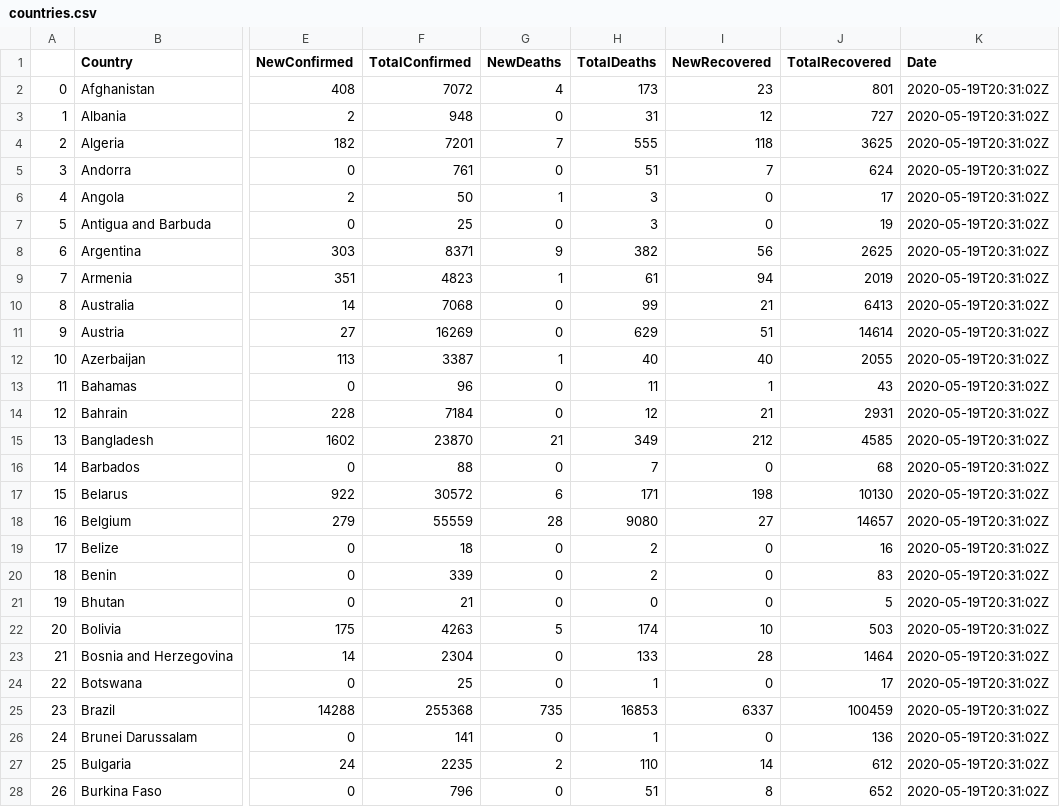
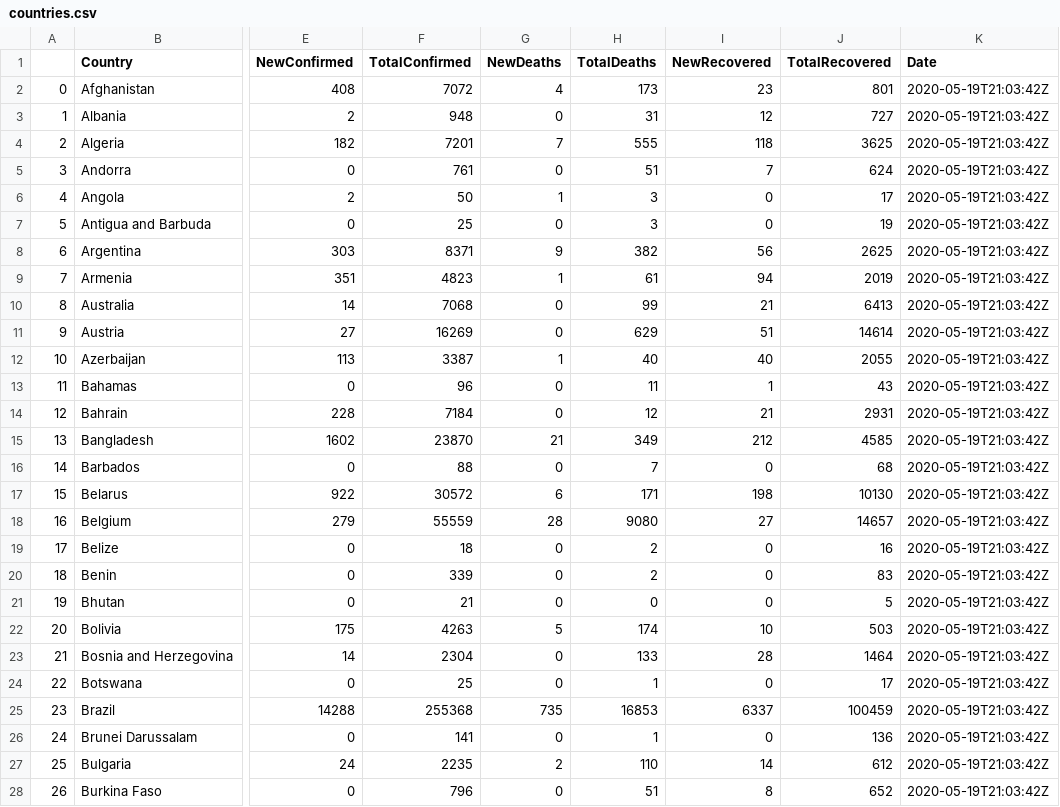
Before and after one commit to abderrahmaneMustapha/my-data-science-path, a CSV file: projects/covid/data/countries.csv, drawn as a sheet; only a part is shown, gaps mark what is left out; the diff covers the shown part only; the diff names each change by its address in the sheet, - before the commit and + after, or states it on an @@ line.

```diff
--- a/projects/covid/data/countries.csv
+++ b/projects/covid/data/countries.csv
-K2:K28 (Date): 2020-05-19T20:31:02Z
+K2:K28 (Date): 2020-05-19T21:03:42Z
```
Also changed, not shown: 159 edited cells elsewhere in this file, projects/covid/data/cities.csv, 3 other files.
